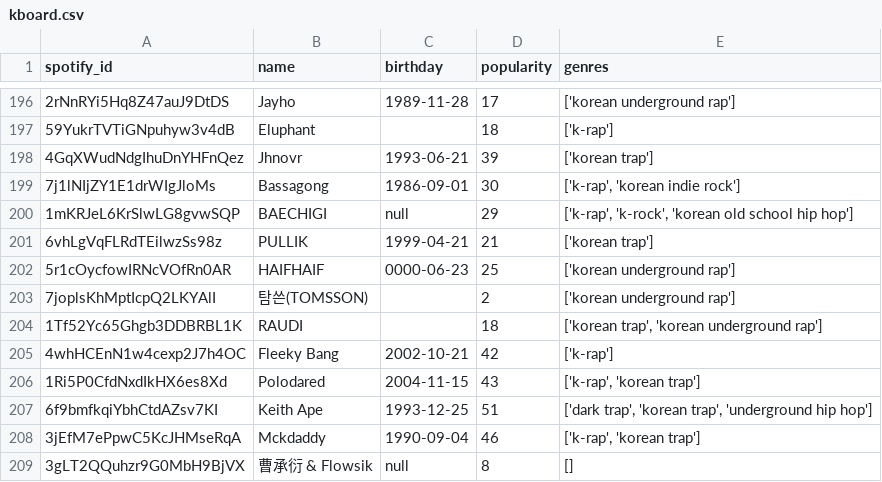
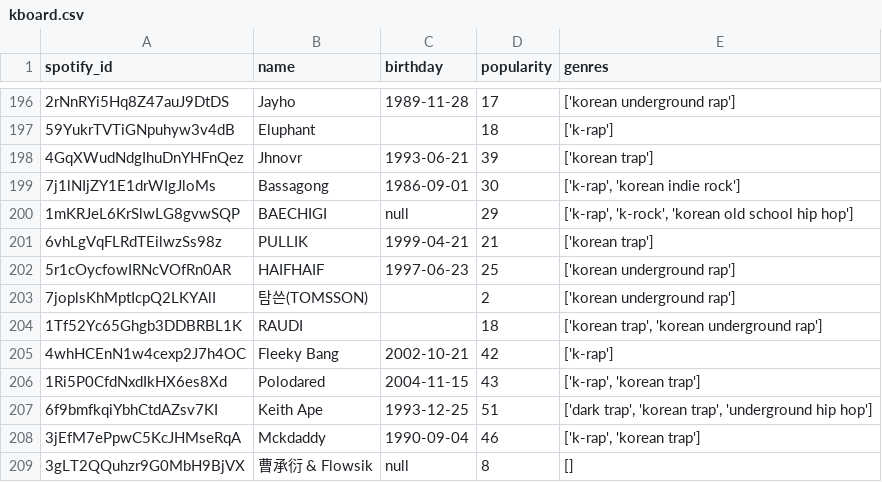
Before and after one commit to bladee2000/LEbot, a CSV file: birthday_bot/db/db_export/kboard.csv, drawn as a sheet; only a part is shown, gaps mark what is left out.

```diff
--- a/birthday_bot/db/db_export/kboard.csv
+++ b/birthday_bot/db/db_export/kboard.csv
@@ -201,3 +201,3 @@ spotify_id,name,birthday,popularity,genres
 6vhLgVqFLRdTEilwzSs98z,PULLIK,1999-04-21,21,['korean trap']
-5r1cOycfowIRNcVOfRn0AR,HAIFHAIF,0000-06-23,25,['korean underground rap']
+5r1cOycfowIRNcVOfRn0AR,HAIFHAIF,1997-06-23,25,['korean underground rap']
 7joplsKhMptIcpQ2LKYAlI,탐쓴(TOMSSON),,2,['korean underground rap']
```
Also changed, not shown: birthday_bot/db/db_export/fboard.csv, 3 other files.
